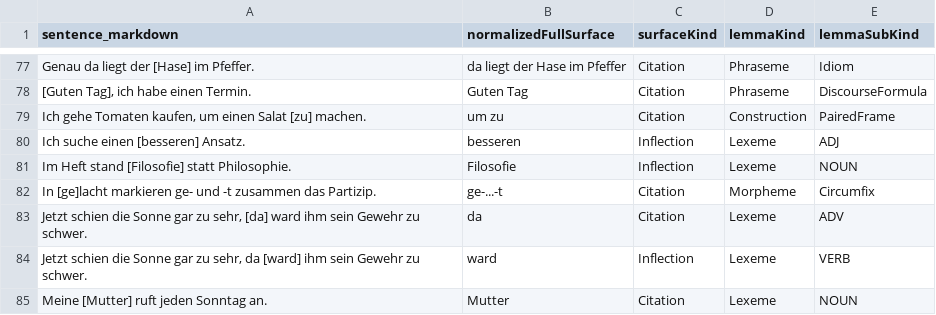
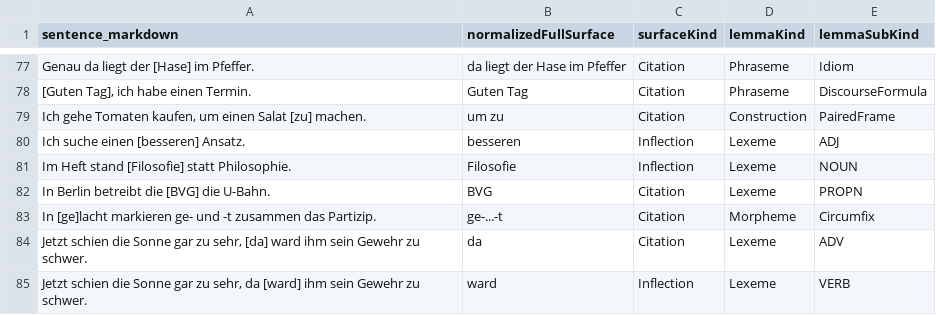
Before and after one commit to clockblocker/dumling, a CSV file: docs-site/src/classification-logbook/de/de-attested-selection-descriptors.csv, drawn as a sheet; only a part is shown, gaps mark what is left out; the shorter side is filled out with more unchanged rows; the diff names each change by its address in the sheet, - before the commit and + after, or states it on an @@ line.

```diff
--- a/docs-site/src/classification-logbook/de/de-attested-selection-descriptors.csv
+++ b/docs-site/src/classification-logbook/de/de-attested-selection-descriptors.csv
+row 82: In Berlin betreibt die [BVG] die U-Bahn. | BVG | Citation | Lexeme | PROPN
```
Also changed, not shown: docs-site/src/classification-logbook/de/de-attested-selections.csv, 2 other files.
